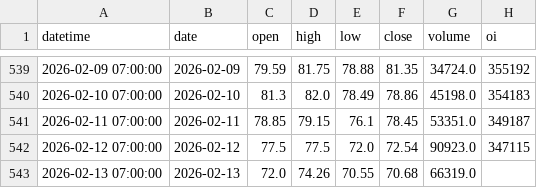
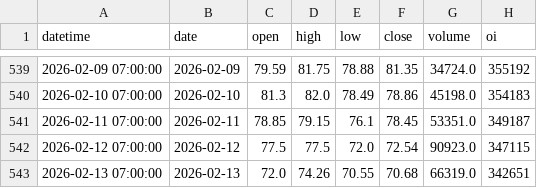
Before and after one commit to newjing/tradingview-scraper, a CSV file: data/backup_clean/UTC_datetime/1d_utc.csv, drawn as a sheet; only a part is shown, gaps mark what is left out.

Commit message:
chore(data): align intraday UTC OHLCV and refresh March data

```diff
--- a/data/backup_clean/UTC_datetime/1d_utc.csv
+++ b/data/backup_clean/UTC_datetime/1d_utc.csv
@@ -542,2 +542,2 @@ datetime,date,open,high,low,close,volume,oi
 2026-02-12 07:00:00,2026-02-12,77.5,77.5,72.0,72.54,90923.0,347115
-2026-02-13 07:00:00,2026-02-13,72.0,74.26,70.55,70.68,66319.0,
+2026-02-13 07:00:00,2026-02-13,72.0,74.26,70.55,70.68,66319.0,342651
```
Also changed, not shown: 2 other files.
